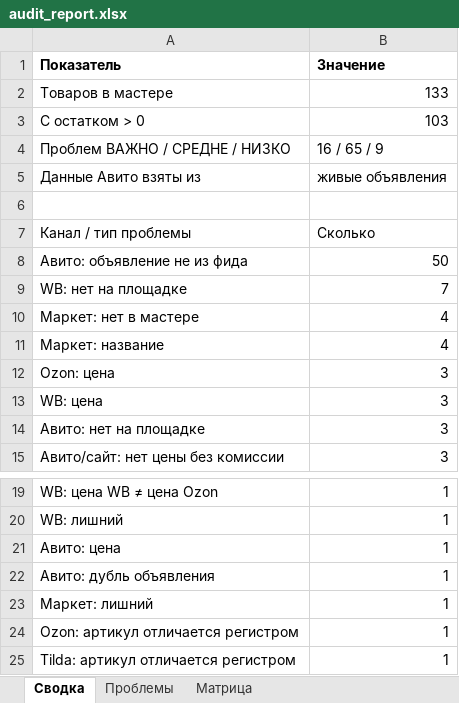
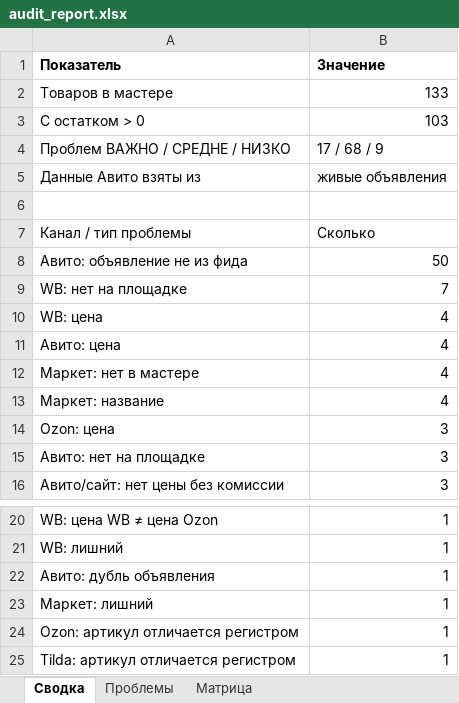
Before and after one commit to antongrigorenko844-prog/marketplace-agent, an Excel workbook: data/audit_report.xlsx, sheet Сводка, drawn as a sheet; only a part is shown, gaps mark what is left out; values as stored, in another font and other column widths than the file's, no borders; removed rows and columns are numbered as before the commit, all else as after; the diff names each change by its address in the sheet, - before the commit and + after, or states it on an @@ line.

```diff
--- a/data/audit_report.xlsx (sheet Сводка)
+++ b/data/audit_report.xlsx (sheet Сводка)
-B4 (Значение): 16 / 65 / 9
+B4 (Значение): 17 / 68 / 9
+row 10: WB: цена | 4
+row 11: Авито: цена | 4
-row 13: WB: цена | 3
-row 21: Авито: цена | 1
```
Also changed, not shown: sheet Проблемы, sheet Матрица, data/avito_feed.xlsx, data/avito_site_price_overrides.xlsx, 15 other files.
